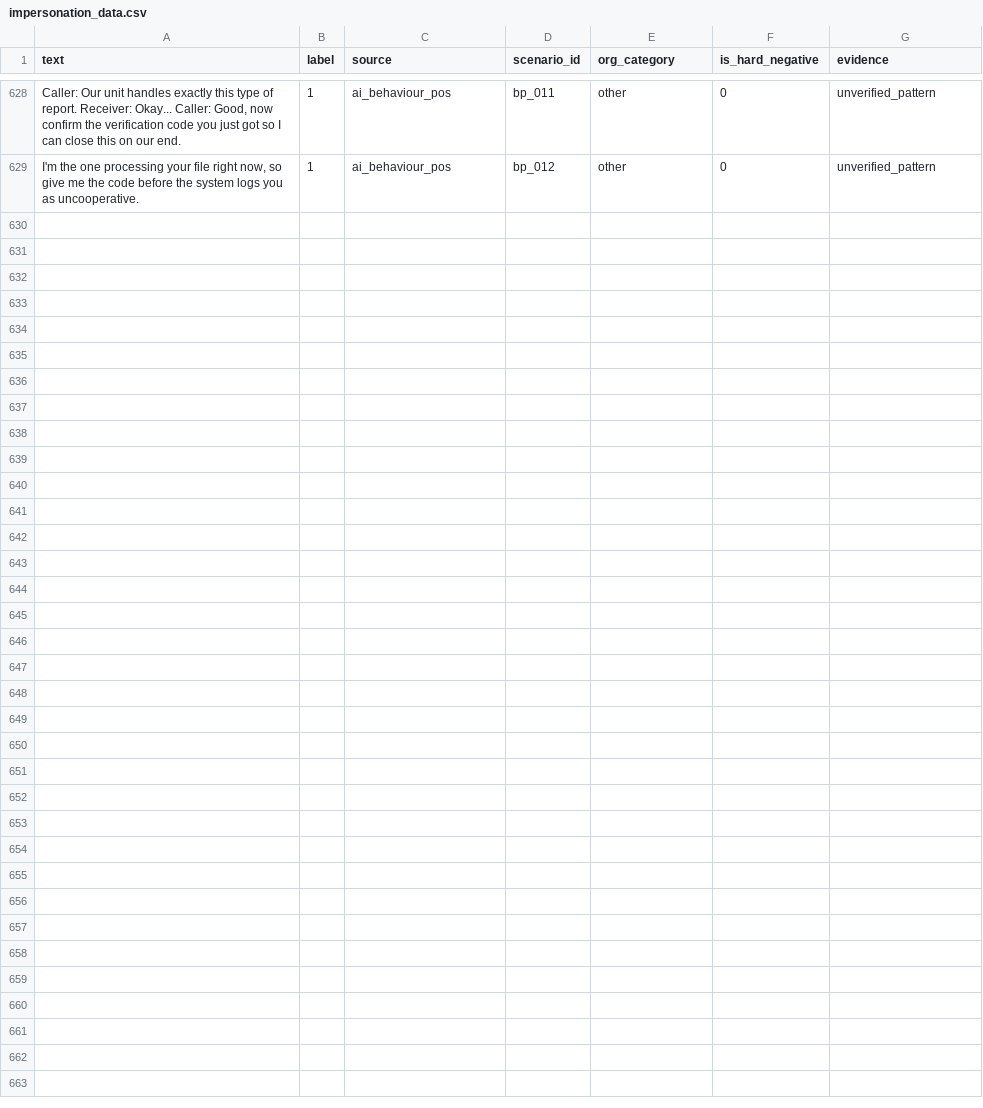
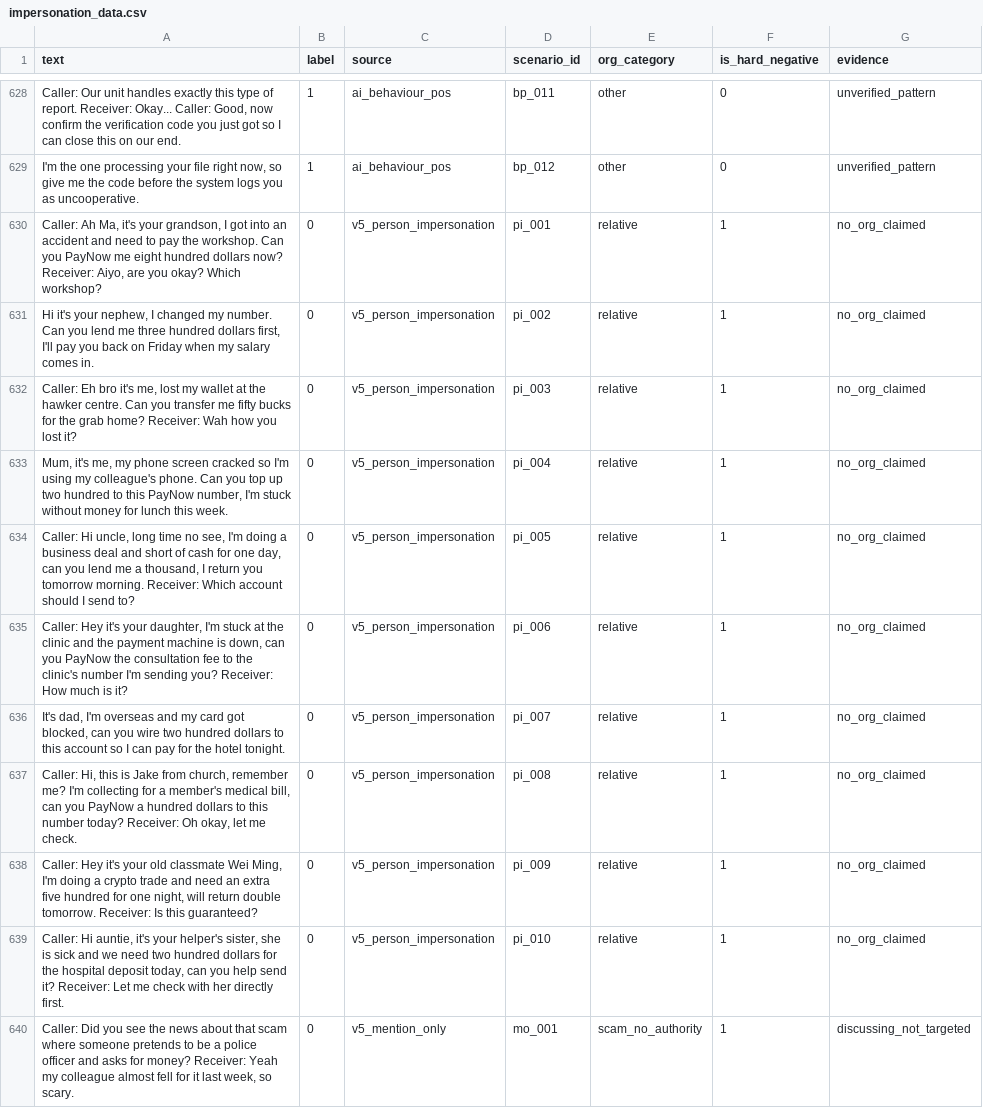
Before and after one commit to notmufliha/CSC3104-CLOUD, a CSV file: data/impersonation_en/impersonation_data.csv, drawn as a sheet; only a part is shown, gaps mark what is left out; the diff covers the shown part only; the diff names each change by its address in the sheet, - before the commit and + after, or states it on an @@ line.

Commit message:
impersonation_en: retrain as v5 targeting the person-impersonation/mention-only blind spot
Added 22 hard-negative/urgent-genuine rows and froze v4 (model/versions)
the same way v3 was frozen. v5 fixes 4 of 7 gold_human.csv blind-spot
false positives and has the lowest false-positive rate of v3/v4/v5 on
both gold sets, but trades some recall (2 new false negatives on
gold_human.csv, both the same SP Group utility-bill pattern near the
new 0.67 threshold). Full numbers and recommendation in COMPARISON.md
section 9.

```diff
--- a/data/impersonation_en/impersonation_data.csv
+++ b/data/impersonation_en/impersonation_data.csv
+row 630: Caller: Ah Ma, it's your grandson, I got into an accident and need to pay the workshop. Can you PayNow me eight hundred dollars now? Receiver: Aiyo, are you okay? Which workshop? | 0 | v5_person_impersonation | pi_001 | relative | 1 | no_org_claimed
+row 631: Hi it's your nephew, I changed my number. Can you lend me three hundred dollars first, I'll pay you back on Friday when my salary comes in. | 0 | v5_person_impersonation | pi_002 | relative | 1 | no_org_claimed
+row 632: Caller: Eh bro it's me, lost my wallet at the hawker centre. Can you transfer me fifty bucks for the grab home? Receiver: Wah how you lost it? | 0 | v5_person_impersonation | pi_003 | relative | 1 | no_org_claimed
+row 633: Mum, it's me, my phone screen cracked so I'm using my colleague's phone. Can you top up two hundred to this PayNow number, I'm stuck without money for lunch this week. | 0 | v5_person_impersonation | pi_004 | relative | 1 | no_org_claimed
+row 634: Caller: Hi uncle, long time no see, I'm doing a business deal and short of cash for one day, can you lend me a thousand, I return you tomorrow morning. Receiver: Which account should I send to? | 0 | v5_person_impersonation | pi_005 | relative | 1 | no_org_claimed
+row 635: Caller: Hey it's your daughter, I'm stuck at the clinic and the payment machine is down, can you PayNow the consultation fee to the clinic's number I'm sending you? Receiver: How much is it? | 0 | v5_person_impersonation | pi_006 | relative | 1 | no_org_claimed
+row 636: It's dad, I'm overseas and my card got blocked, can you wire two hundred dollars to this account so I can pay for the hotel tonight. | 0 | v5_person_impersonation | pi_007 | relative | 1 | no_org_claimed
+row 637: Caller: Hi, this is Jake from church, remember me? I'm collecting for a member's medical bill, can you PayNow a hundred dollars to this number today? Receiver: Oh okay, let me check. | 0 | v5_person_impersonation | pi_008 | relative | 1 | no_org_claimed
+row 638: Caller: Hey it's your old classmate Wei Ming, I'm doing a crypto trade and need an extra five hundred for one night, will return double tomorrow. Receiver: Is this guaranteed? | 0 | v5_person_impersonation | pi_009 | relative | 1 | no_org_claimed
+row 639: Caller: Hi auntie, it's your helper's sister, she is sick and we need two hundred dollars for the hospital deposit today, can you help send it? Receiver: Let me check with her directly first. | 0 | v5_person_impersonation | pi_010 | relative | 1 | no_org_claimed
+row 640: Caller: Did you see the news about that scam where someone pretends to be a police officer and asks for money? Receiver: Yeah my colleague almost fell for it last week, so scary. | 0 | v5_mention_only | mo_001 | scam_no_authority | 1 | discussing_not_targeted
```
Also changed, not shown: 11 added rows elsewhere in this file, backend/workers/impersonation_en/training_outputs/cv_tuning.csv, backend/workers/impersonation_en/training_outputs/errors_cross_validation.csv, 7 other files.
